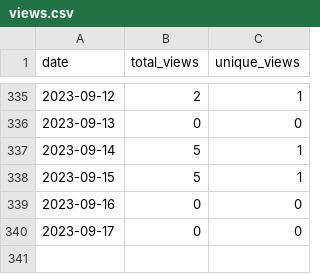
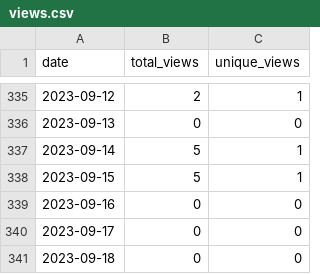
Before and after one commit to merrymitch/COMP5350, a CSV file: .traffic/views.csv, drawn as a sheet; only a part is shown, gaps mark what is left out.

```diff
--- a/.traffic/views.csv
+++ b/.traffic/views.csv
@@ -340 +340,2 @@ date,total_views,unique_views
 2023-09-17,0,0
+2023-09-18,0,0
```
Also changed, not shown: .traffic/clones.csv, 3 other files.
